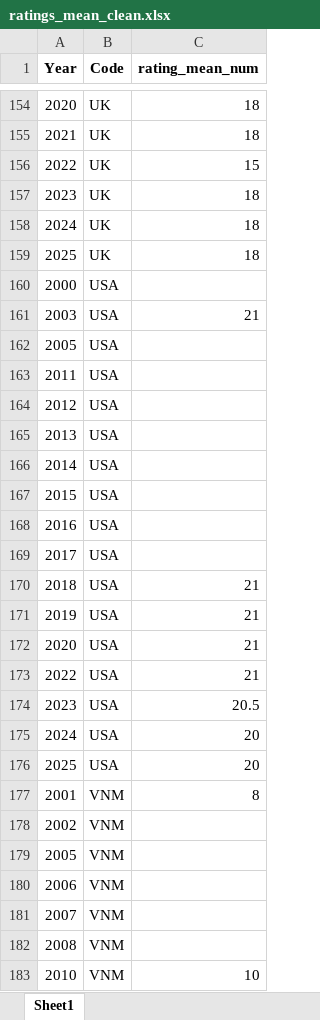
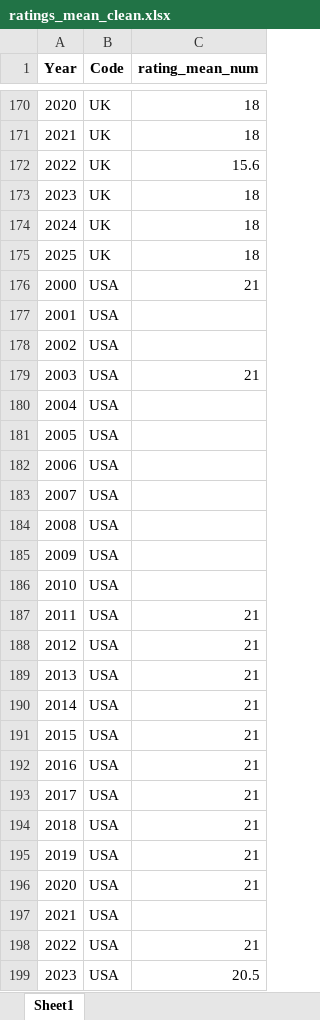
Before and after one commit to Youncki25/https-github.com-Youncki25-credit-rating-app, an Excel workbook: ratings_mean_clean.xlsx, sheet Sheet1, drawn as a sheet; only a part is shown, gaps mark what is left out; the shorter side is filled out with more unchanged rows; values as stored, in another font and other column widths than the file's, no borders; addresses are those after the commit; the diff covers the shown part only; the diff names each change by its address in the sheet, - before the commit and + after, or states it on an @@ line.

```diff
--- a/ratings_mean_clean.xlsx (sheet Sheet1)
+++ b/ratings_mean_clean.xlsx (sheet Sheet1)
-C172 (rating_mean_num): 15
+C172 (rating_mean_num): 15.6
-C176 (rating_mean_num): (empty)
+C176 (rating_mean_num): 21
+row 177: 2001 | USA
+row 178: 2002 | USA
+row 180: 2004 | USA
+row 182: 2006 | USA
+row 183: 2007 | USA
+row 184: 2008 | USA
+row 185: 2009 | USA
+row 186: 2010 | USA
-C187:C193 (rating_mean_num): (empty)
+C187:C193 (rating_mean_num): 21
+row 197: 2021 | USA
```
Also changed, not shown: 16 added rows and 16 edited cells elsewhere in this sheet, Ratings.xlsx, ratings_missing_years.xlsx, 3 other files.
